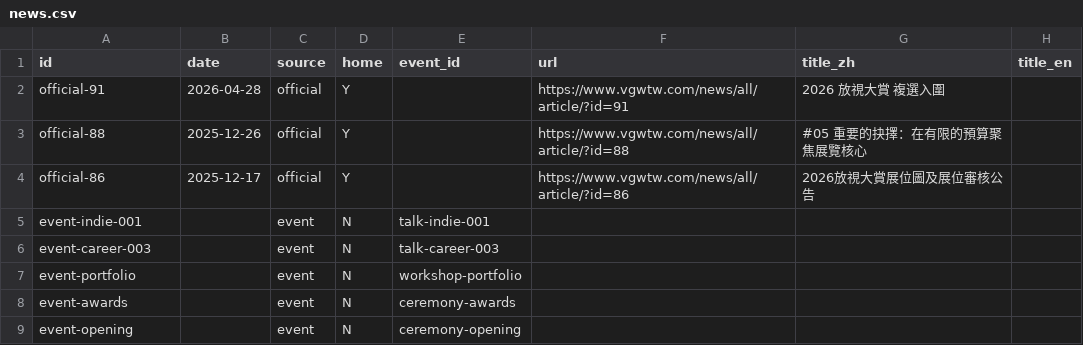
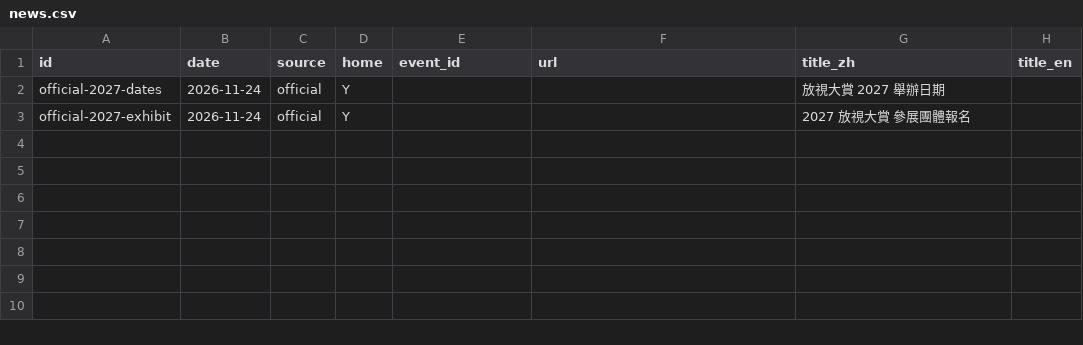
Before and after one commit to DigiWaveGroup/vgtest, a CSV file: _tools/news.csv, drawn as a sheet.

```diff
--- a/_tools/news.csv
+++ b/_tools/news.csv
@@ -1,9 +1,3 @@
 id,date,source,home,event_id,url,title_zh,title_en
-official-91,2026-04-28,official,Y,,https://www.vgwtw.com/news/all/article/?id=91,2026 放視大賞 複選入圍,
-official-88,2025-12-26,official,Y,,https://www.vgwtw.com/news/all/article/?id=88,#05 重要的抉擇：在有限的預算聚焦展覽核心,
-official-86,2025-12-17,official,Y,,https://www.vgwtw.com/news/all/article/?id=86,2026放視大賞展位圖及展位審核公告,
-event-indie-001,,event,N,talk-indie-001,,,
-event-career-003,,event,N,talk-career-003,,,
-event-portfolio,,event,N,workshop-portfolio,,,
-event-awards,,event,N,ceremony-awards,,,
-event-opening,,event,N,ceremony-opening,,,
+official-2027-dates,2026-11-24,official,Y,,,放視大賞 2027 舉辦日期,
+official-2027-exhibit,2026-11-24,official,Y,,,2027 放視大賞 參展團體報名,
```
Also changed, not shown: _tools/events.csv, 33 other files.
